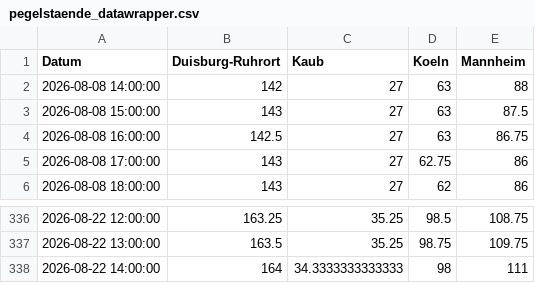
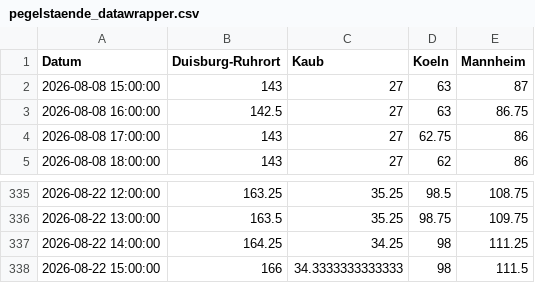
Before and after one commit to robjrentrop/pegelstaende_rhein, a CSV file: pegelstaende_datawrapper.csv, drawn as a sheet; only a part is shown, gaps mark what is left out.

```diff
--- a/pegelstaende_datawrapper.csv
+++ b/pegelstaende_datawrapper.csv
@@ -1,4 +1,3 @@
 "Datum","Duisburg-Ruhrort","Kaub","Koeln","Mannheim"
-"2026-08-08 14:00:00",142,27,63,88
-"2026-08-08 15:00:00",143,27,63,87.5
+"2026-08-08 15:00:00",143,27,63,87
 "2026-08-08 16:00:00",142.5,27,63,86.75
@@ -337,2 +336,3 @@
 "2026-08-22 13:00:00",163.5,35.25,98.75,109.75
-"2026-08-22 14:00:00",164,34.3333333333333,98,111
+"2026-08-22 14:00:00",164.25,34.25,98,111.25
+"2026-08-22 15:00:00",166,34.3333333333333,98,111.5
```
